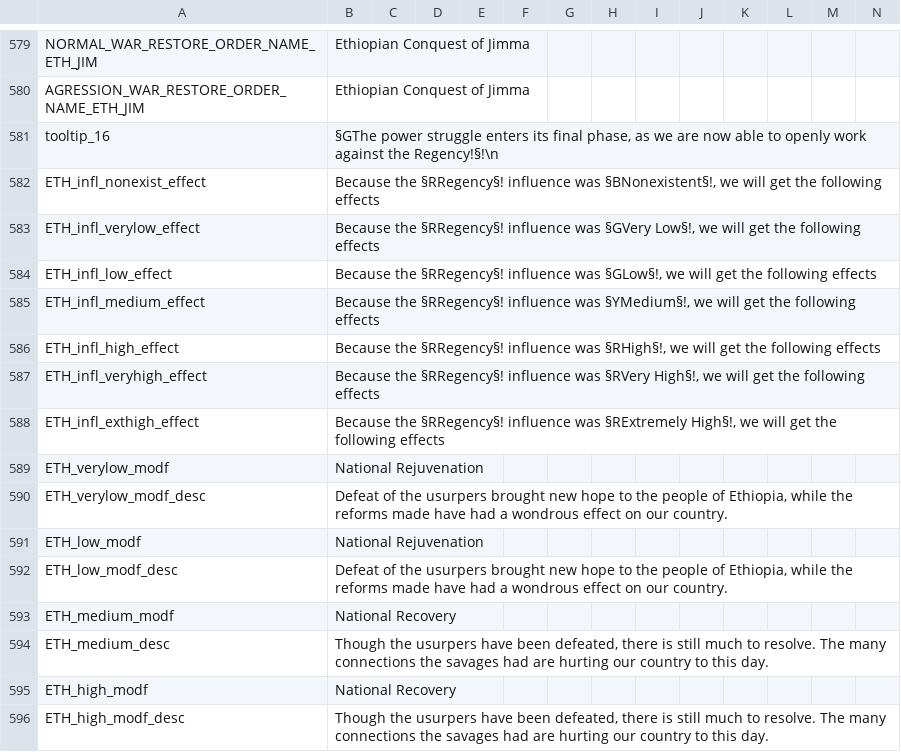
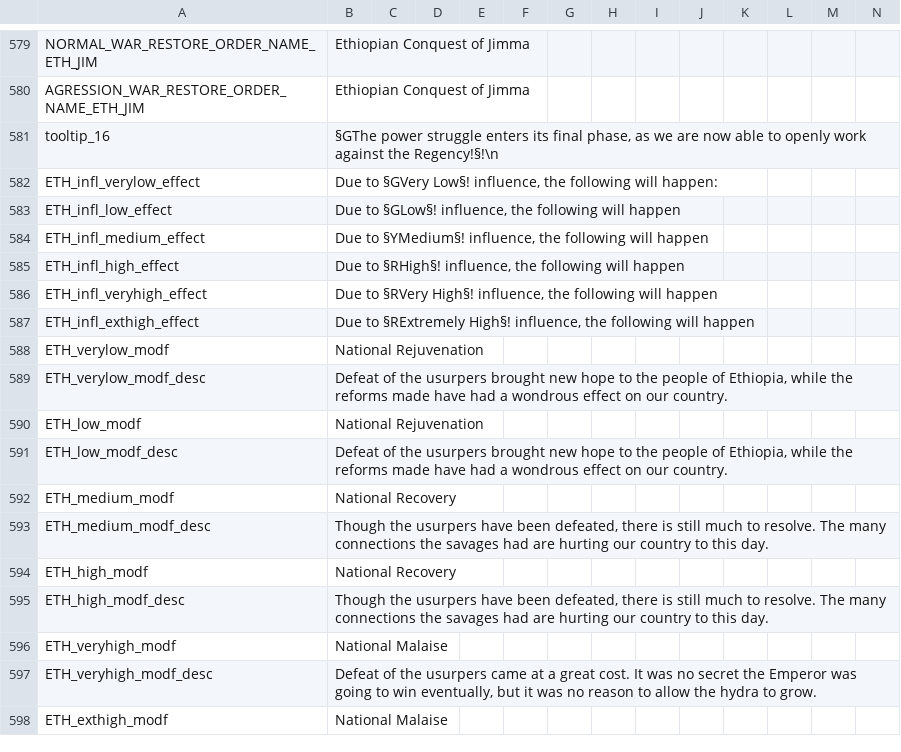
Before and after one commit to vimpelis/The-Komneniad, a CSV file: The Komneniad/localisation/Komneniad_Main.csv, drawn as a sheet; only a part is shown, gaps mark what is left out; the shorter side is filled out with more unchanged rows.

```diff
--- a/The Komneniad/localisation/Komneniad_Main.csv
+++ b/The Komneniad/localisation/Komneniad_Main.csv
@@ -581,9 +581,8 @@ AGRESSION_WAR_RESTORE_ORDER_NAME_ETH_JIM;Ethiopian Conquest of Jimma;;;;;;;;;;;;
 tooltip_16;§GThe power struggle enters its final phase, as we are now able to openly work against the Regency!§!\n;;;;;;;;;;;;;;
-ETH_infl_nonexist_effect;Because the §RRegency§! influence was §BNonexistent§!, we will get the following effects;;;;;;;;;;;;;;
-ETH_infl_verylow_effect;Because the §RRegency§! influence was §GVery Low§!, we will get the following effects;;;;;;;;;;;;;;
-ETH_infl_low_effect;Because the §RRegency§! influence was §GLow§!, we will get the following effects;;;;;;;;;;;;;;
-ETH_infl_medium_effect;Because the §RRegency§! influence was §YMedium§!, we will get the following effects;;;;;;;;;;;;;;
-ETH_infl_high_effect;Because the §RRegency§! influence was §RHigh§!, we will get the following effects;;;;;;;;;;;;;;
-ETH_infl_veryhigh_effect;Because the §RRegency§! influence was §RVery High§!, we will get the following effects;;;;;;;;;;;;;;
-ETH_infl_exthigh_effect;Because the §RRegency§! influence was §RExtremely High§!, we will get the following effects;;;;;;;;;;;;;;
+ETH_infl_verylow_effect;Due to §GVery Low§! influence, the following will happen:;;;;;;;;;;;;;;
+ETH_infl_low_effect;Due to §GLow§! influence, the following will happen;;;;;;;;;;;;;;
+ETH_infl_medium_effect;Due to §YMedium§! influence, the following will happen;;;;;;;;;;;;;;
+ETH_infl_high_effect;Due to §RHigh§! influence, the following will happen;;;;;;;;;;;;;;
+ETH_infl_veryhigh_effect;Due to §RVery High§! influence, the following will happen;;;;;;;;;;;;;;
+ETH_infl_exthigh_effect;Due to §RExtremely High§! influence, the following will happen;;;;;;;;;;;;;;
 ETH_verylow_modf;National Rejuvenation;;;;;;;;;;;;;;
@@ -593,3 +592,3 @@ ETH_low_modf_desc;Defeat of the usurpers brought new hope to the people of Ethio
 ETH_medium_modf;National Recovery;;;;;;;;;;;;;;
-ETH_medium_desc;Though the usurpers have been defeated, there is still much to resolve. The many connections the savages had are hurting our country to this day.;;;;;;;;;;;;;;
+ETH_medium_modf_desc;Though the usurpers have been defeated, there is still much to resolve. The many connections the savages had are hurting our country to this day.;;;;;;;;;;;;;;
 ETH_high_modf;National Recovery;;;;;;;;;;;;;;
```
Also changed, not shown: 1 other file.
